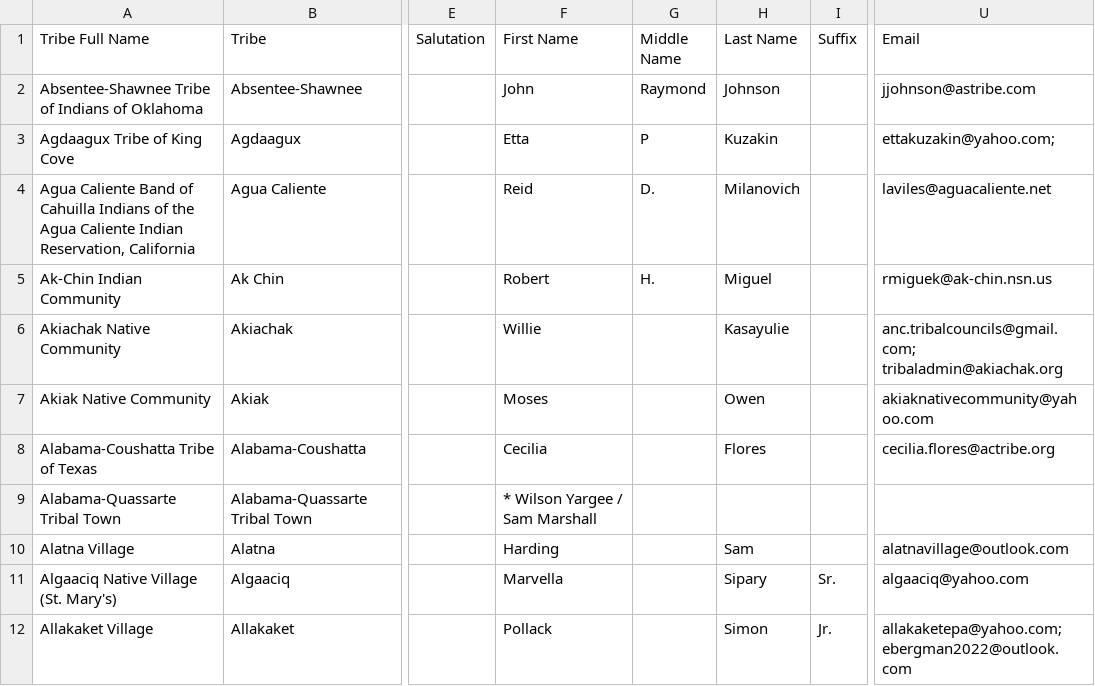
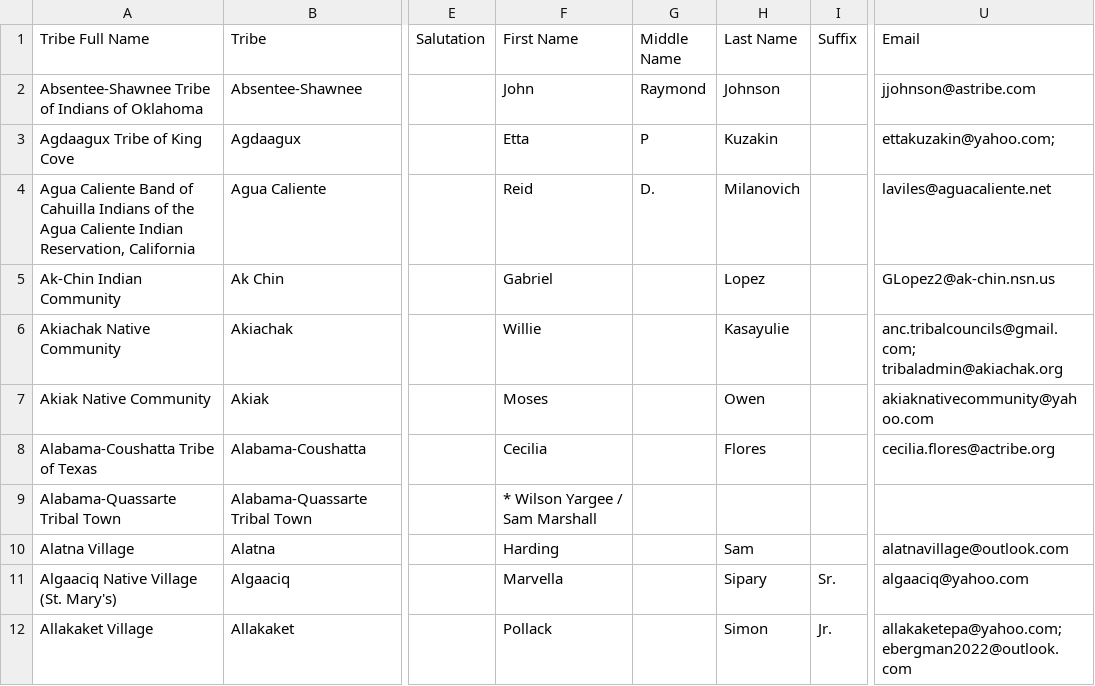
Before and after one commit to cisagov/flat-tribal-leaders, a CSV file: tribal-leaders.csv, drawn as a sheet; only a part is shown, gaps mark what is left out; the diff covers the shown part only; the diff names each change by its address in the sheet, - before the commit and + after, or states it on an @@ line.

Commit message:
Flat: latest data (2025-06-27T06:13:29.447Z) {   "date": "2025-06-27T06:13:29.447Z",   "files": [     {       "name": "tribal-leaders.csv",       "deltaBytes": 85,       "source": "https://services1.arcgis.com/UxqqIfhng71wUT9x/arcgis/rest/services/TribalLeadership_Directory/FeatureServer/replicafilescache/TribalLeadership_Directory_-8807089639668789909.csv"     }   ] }

```diff
--- a/tribal-leaders.csv
+++ b/tribal-leaders.csv
-F5 (First Name): Robert
+F5 (First Name): Gabriel
-G5 (Middle Name): H.
+G5 (Middle Name): (empty)
-H5 (Last Name): Miguel
+H5 (Last Name): Lopez
-U5 (Email): rmiguek@ak-chin.nsn.us
+U5 (Email): GLopez2@ak-chin.nsn.us
```
Also changed, not shown: 36 edited cells elsewhere in this file.
